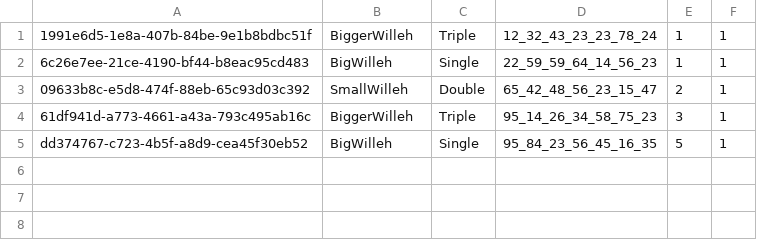
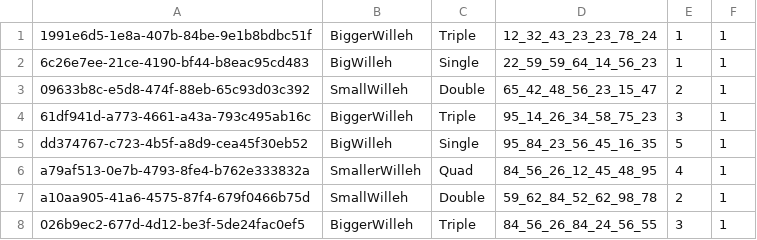
Before and after one commit to Cs4013/CS4013Project, a CSV file: src/com/cs4013/Misc/rooms.csv, drawn as a sheet.

Commit message:
Admin Updated 1.0 (RoomManager)

```diff
--- a/src/com/cs4013/Misc/rooms.csv
+++ b/src/com/cs4013/Misc/rooms.csv
@@ -5 +5,4 @@
 dd374767-c723-4b5f-a8d9-cea45f30eb52,BigWilleh,Single,95_84_23_56_45_16_35,5,1,
+a79af513-0e7b-4793-8fe4-b762e333832a,SmallerWilleh,Quad,84_56_26_12_45_48_95,4,1,
+a10aa905-41a6-4575-87f4-679f0466b75d,SmallWilleh,Double,59_62_84_52_62_98_78,2,1,
+026b9ec2-677d-4d12-be3f-5de24fac0ef5,BiggerWilleh,Triple,84_56_26_84_24_56_55,3,1,
```
Also changed, not shown: 1 other file.
